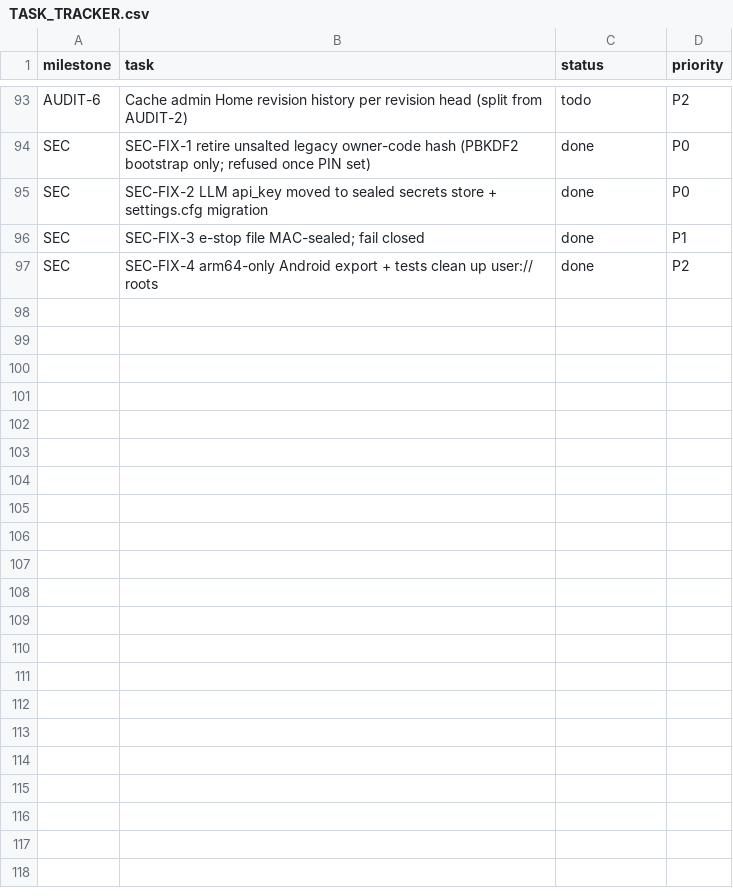
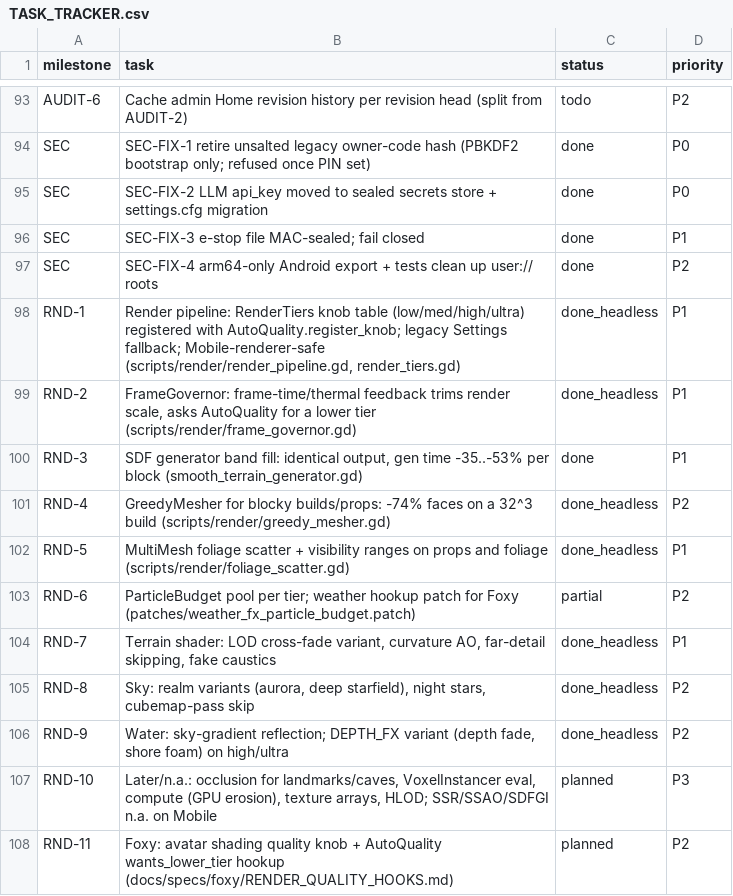
Before and after one commit to Anterrania/phoenix-scorpion-dragon-viper-voxel-companion, a CSV file: docs/TASK_TRACKER.csv, drawn as a sheet; only a part is shown, gaps mark what is left out.

Commit message:
docs(render): RENDERING.md audit + measurements, parity Rendering section, RND-1..11 tracker rows, graphics wiki, Foxy spec + weather particle budget patch, greedy bench

```diff
--- a/docs/TASK_TRACKER.csv
+++ b/docs/TASK_TRACKER.csv
@@ -97 +97,12 @@ SEC,SEC-FIX-3 e-stop file MAC-sealed; fail closed,done,P1
 SEC,SEC-FIX-4 arm64-only Android export + tests clean up user:// roots,done,P2
+RND-1,"Render pipeline: RenderTiers knob table (low/med/high/ultra) registered with AutoQuality.register_knob; legacy Settings fallback; Mobile-renderer-safe (scripts/render/render_pipeline.gd, render_tiers.gd)",done_headless,P1
+RND-2,"FrameGovernor: frame-time/thermal feedback trims render scale, asks AutoQuality for a lower tier (scripts/render/frame_governor.gd)",done_headless,P1
+RND-3,"SDF generator band fill: identical output, gen time -35..-53% per block (smooth_terrain_generator.gd)",done,P1
+RND-4,"GreedyMesher for blocky builds/props: -74% faces on a 32^3 build (scripts/render/greedy_mesher.gd)",done_headless,P2
+RND-5,"MultiMesh foliage scatter + visibility ranges on props and foliage (scripts/render/foliage_scatter.gd)",done_headless,P1
+RND-6,"ParticleBudget pool per tier; weather hookup patch for Foxy (patches/weather_fx_particle_budget.patch)",partial,P2
+RND-7,"Terrain shader: LOD cross-fade variant, curvature AO, far-detail skipping, fake caustics",done_headless,P1
+RND-8,"Sky: realm variants (aurora, deep starfield), night stars, cubemap-pass skip",done_headless,P2
+RND-9,"Water: sky-gradient reflection; DEPTH_FX variant (depth fade, shore foam) on high/ultra",done_headless,P2
+RND-10,"Later/n.a.: occlusion for landmarks/caves, VoxelInstancer eval, compute (GPU erosion), texture arrays, HLOD; SSR/SSAO/SDFGI n.a. on Mobile",planned,P3
+RND-11,"Foxy: avatar shading quality knob + AutoQuality wants_lower_tier hookup (docs/specs/foxy/RENDER_QUALITY_HOOKS.md)",planned,P2
```
Also changed, not shown: 11 other files.
